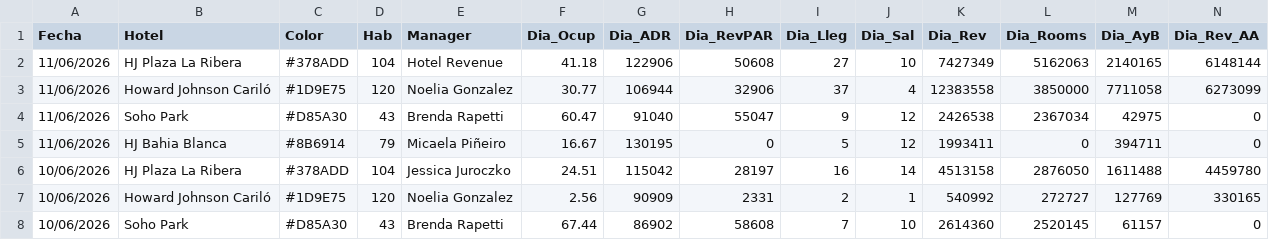
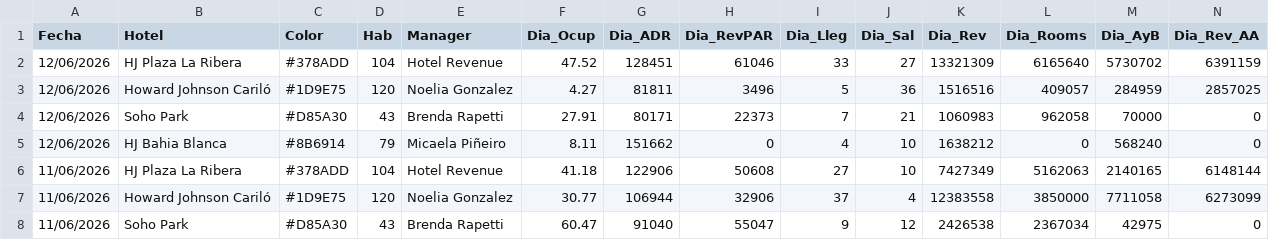
Before and after one commit to GTHHotelero/gth-dashboard, a CSV file: datos.csv, drawn as a sheet; only a part is shown; the shorter side is filled out with more unchanged rows; rows hold the shown columns only; the diff names each change by its address in the sheet, - before the commit and + after, or states it on an @@ line.

Commit message:
GTH · 13/06/2026 · auto

```diff
--- a/datos.csv
+++ b/datos.csv
+row 2: 12/06/2026 | HJ Plaza La Ribera | #378ADD | 104 | Hotel Revenue | 47.52 | 128451 | 61046 | 33 | 27 | 13321309 | 6165640 | 5730702 | 6391159
+row 3: 12/06/2026 | Howard Johnson Cariló | #1D9E75 | 120 | Noelia Gonzalez | 4.27 | 81811 | 3496 | 5 | 36 | 1516516 | 409057 | 284959 | 2857025
+row 4: 12/06/2026 | Soho Park | #D85A30 | 43 | Brenda Rapetti | 27.91 | 80171 | 22373 | 7 | 21 | 1060983 | 962058 | 70000 | 0
+row 5: 12/06/2026 | HJ Bahia Blanca | #8B6914 | 79 | Micaela Piñeiro | 8.11 | 151662 | 0 | 4 | 10 | 1638212 | 0 | 568240 | 0
```
